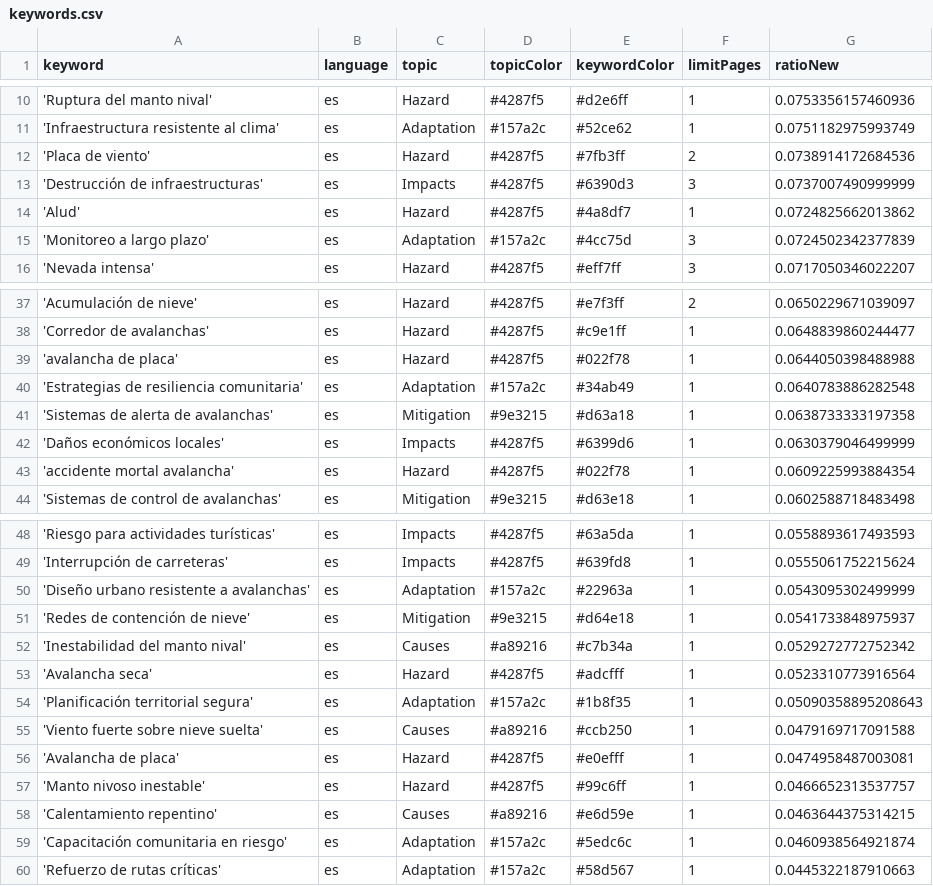
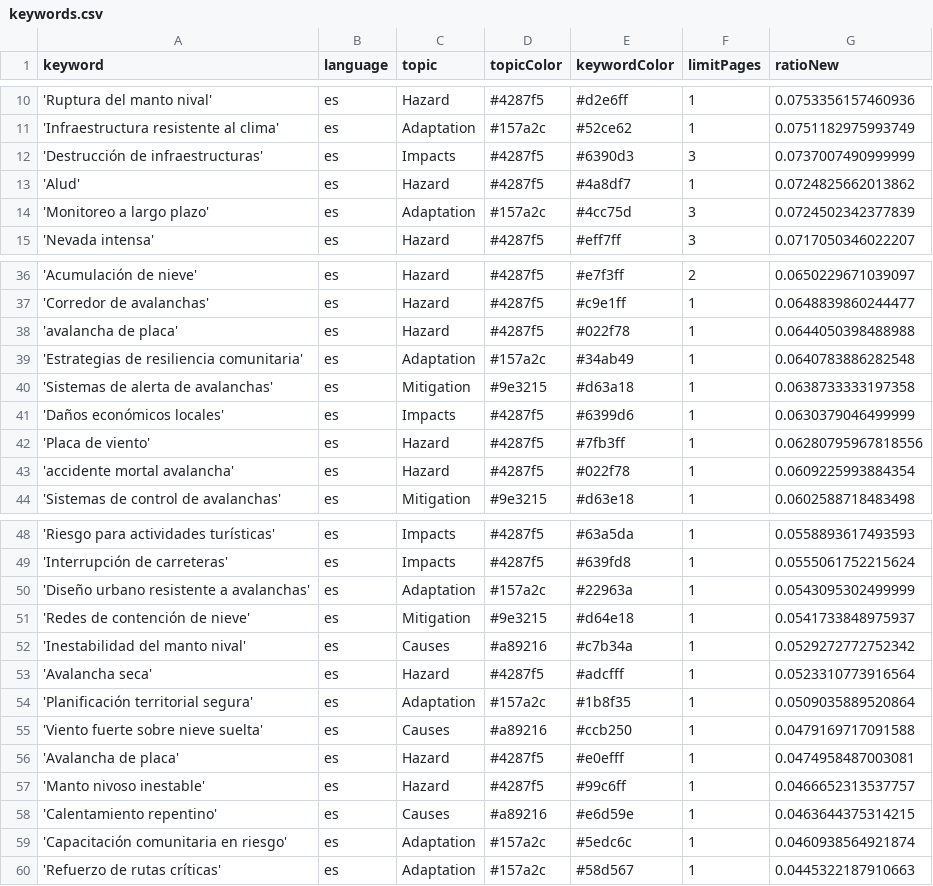
Before and after one commit to picawe-news/AvalanchaIsComing, a CSV file: keywords.csv, drawn as a sheet; only a part is shown, gaps mark what is left out.

Commit message:
Commit from GitHub Actions (harvest:0.0)

```diff
--- a/keywords.csv
+++ b/keywords.csv
@@ -11,3 +11,2 @@ keyword,language,topic,topicColor,keywordColor,limitPages,ratioNew
 'Infraestructura resistente al clima',es,Adaptation,#157a2c,#52ce62,1,0.0751182975993749
-'Placa de viento',es,Hazard,#4287f5,#7fb3ff,2,0.0738914172684536
 'Destrucción de infraestructuras',es,Impacts,#4287f5,#6390d3,3,0.0737007490999999
@@ -42,2 +41,3 @@ keyword,language,topic,topicColor,keywordColor,limitPages,ratioNew
 'Daños económicos locales',es,Impacts,#4287f5,#6399d6,1,0.0630379046499999
+'Placa de viento',es,Hazard,#4287f5,#7fb3ff,1,0.06280795967818556
 'accidente mortal avalancha',es,Hazard,#4287f5,#022f78,1,0.0609225993884354
@@ -53,3 +53,3 @@ keyword,language,topic,topicColor,keywordColor,limitPages,ratioNew
 'Avalancha seca',es,Hazard,#4287f5,#adcfff,1,0.0523310773916564
-'Planificación territorial segura',es,Adaptation,#157a2c,#1b8f35,1,0.05090358895208643
+'Planificación territorial segura',es,Adaptation,#157a2c,#1b8f35,1,0.0509035889520864
 'Viento fuerte sobre nieve suelta',es,Causes,#a89216,#ccb250,1,0.0479169717091588
```
